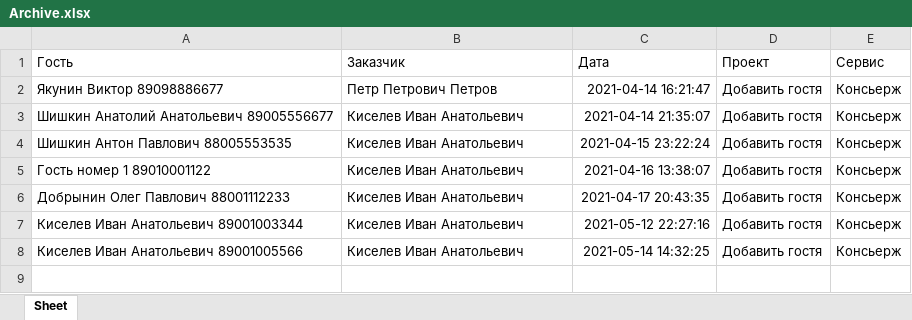
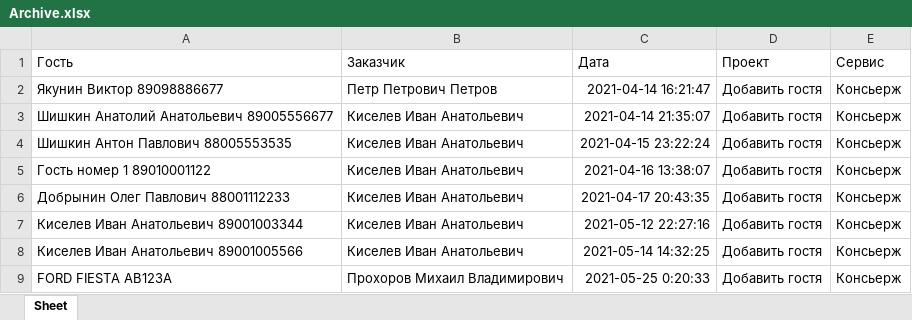
Before and after one commit to KKINIUSS/telegramERP_UK, an Excel workbook: Archive.xlsx, sheet Sheet, drawn as a sheet; values as stored, in another font and other column widths than the file's, no borders; the diff names each change by its address in the sheet, - before the commit and + after, or states it on an @@ line.

```diff
--- a/Archive.xlsx (sheet Sheet)
+++ b/Archive.xlsx (sheet Sheet)
+row 9: FORD FIESTA AB123A | Прохоров Михаил Владимирович | 2021-05-25 0:20:33 | Добавить гостя | Консьерж
```
Also changed, not shown: 9 other files.
